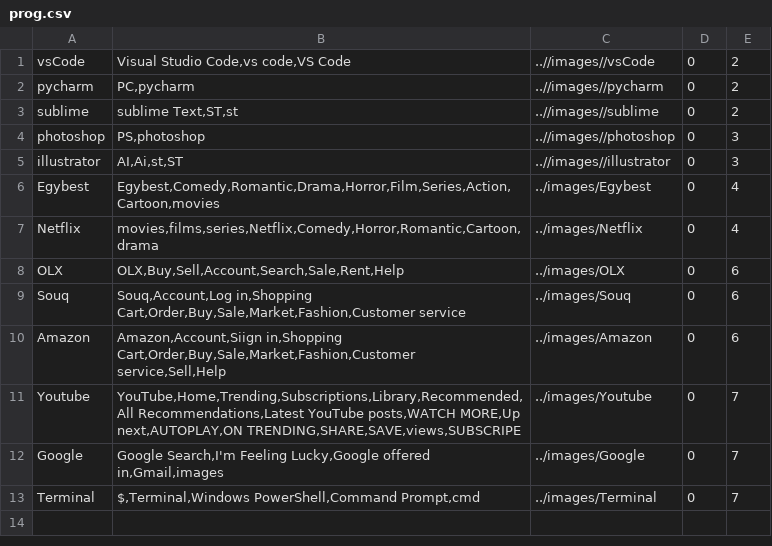
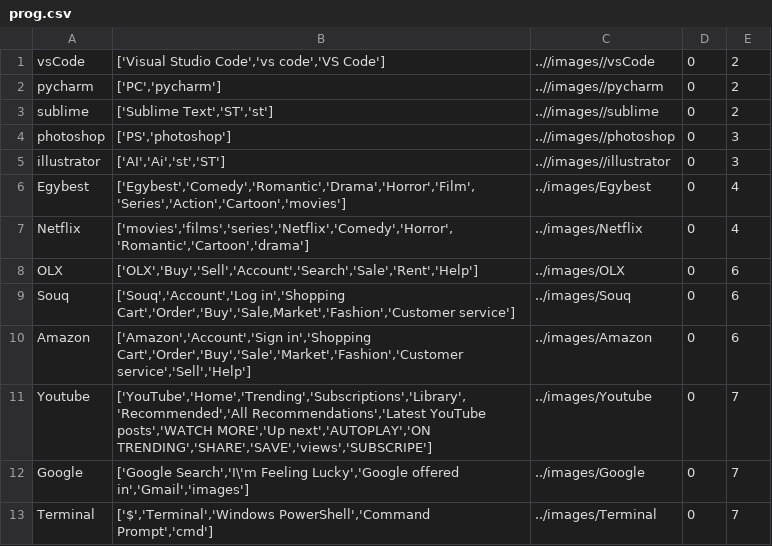
Before and after one commit to MariamSafwat/KeepFocus, a CSV file: database/prog.csv, drawn as a sheet.

Commit message:
fix some import issue, edit prog.csv- prog related words to be a python list

```diff
--- a/database/prog.csv
+++ b/database/prog.csv
@@ -1,13 +1,13 @@
-vsCode,"Visual Studio Code,vs code,VS Code",..//images//vsCode,0,2
-pycharm,"PC,pycharm",..//images//pycharm,0,2
-sublime,"sublime Text,ST,st",..//images//sublime,0,2
-photoshop,"PS,photoshop",..//images//photoshop,0,3
-illustrator,"AI,Ai,st,ST",..//images//illustrator,0,3
-Egybest,"Egybest,Comedy,Romantic,Drama,Horror,Film,Series,Action,Cartoon,movies",../images/Egybest,0,4
-Netflix,"movies,films,series,Netflix,Comedy,Horror,Romantic,Cartoon,drama",../images/Netflix,0,4
-OLX,"OLX,Buy,Sell,Account,Search,Sale,Rent,Help",../images/OLX,0,6
-Souq,"Souq,Account,Log in,Shopping Cart,Order,Buy,Sale,Market,Fashion,Customer service",../images/Souq,0,6
-Amazon,"Amazon,Account,Siign in,Shopping Cart,Order,Buy,Sale,Market,Fashion,Customer service,Sell,Help",../images/Amazon,0,6
-Youtube,"YouTube,Home,Trending,Subscriptions,Library,Recommended,All Recommendations,Latest YouTube posts,WATCH MORE,Up next,AUTOPLAY,ON TRENDING,SHARE,SAVE,views,SUBSCRIPE",../images/Youtube,0,7
-Google,"Google Search,I'm Feeling Lucky,Google offered in,Gmail,images",../images/Google,0,7
-Terminal,"$,Terminal,Windows PowerShell,Command Prompt,cmd",../images/Terminal,0,7
+vsCode,"['Visual Studio Code','vs code','VS Code']",..//images//vsCode,0,2
+pycharm,"['PC','pycharm']",..//images//pycharm,0,2
+sublime,"['Sublime Text','ST','st']",..//images//sublime,0,2
+photoshop,"['PS','photoshop']",..//images//photoshop,0,3
+illustrator,"['AI','Ai','st','ST']",..//images//illustrator,0,3
+Egybest,"['Egybest','Comedy','Romantic','Drama','Horror','Film','Series','Action','Cartoon','movies']",../images/Egybest,0,4
+Netflix,"['movies','films','series','Netflix','Comedy','Horror','Romantic','Cartoon','drama']",../images/Netflix,0,4
+OLX,"['OLX','Buy','Sell','Account','Search','Sale','Rent','Help']",../images/OLX,0,6
+Souq,"['Souq','Account','Log in','Shopping Cart','Order','Buy','Sale,Market','Fashion','Customer service']",../images/Souq,0,6
+Amazon,"['Amazon','Account','Sign in','Shopping Cart','Order','Buy','Sale','Market','Fashion','Customer service','Sell','Help']",../images/Amazon,0,6
+Youtube,"['YouTube','Home','Trending','Subscriptions','Library','Recommended','All Recommendations','Latest YouTube posts','WATCH MORE','Up next','AUTOPLAY','ON TRENDING','SHARE','SAVE','views','SUBSCRIPE']",../images/Youtube,0,7
+Google,"['Google Search','I\'m Feeling Lucky','Google offered in','Gmail','images']",../images/Google,0,7
+Terminal,"['$','Terminal','Windows PowerShell','Command Prompt','cmd']",../images/Terminal,0,7
```
Also changed, not shown: 4 other files.
